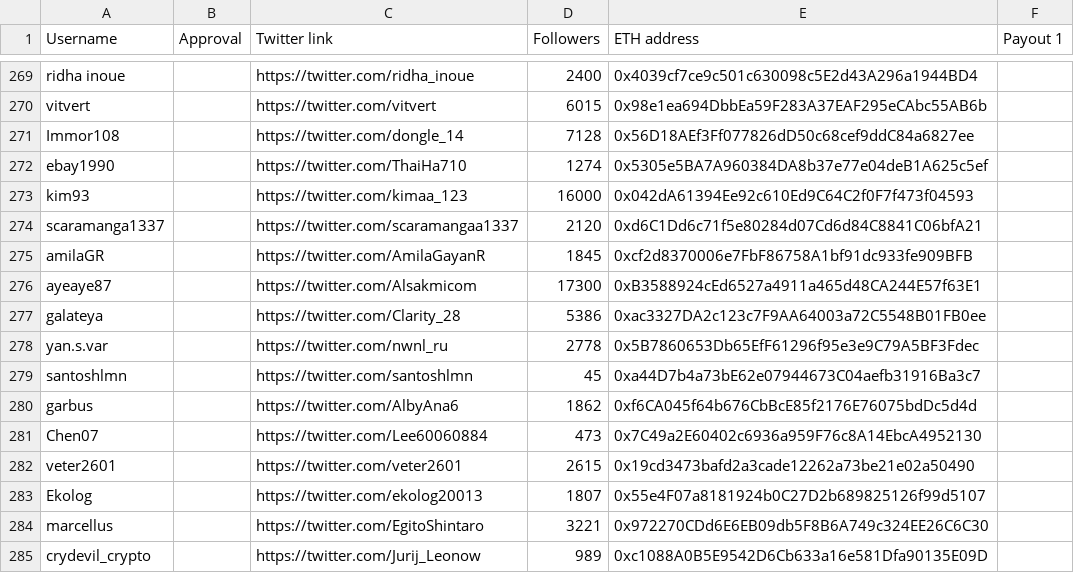
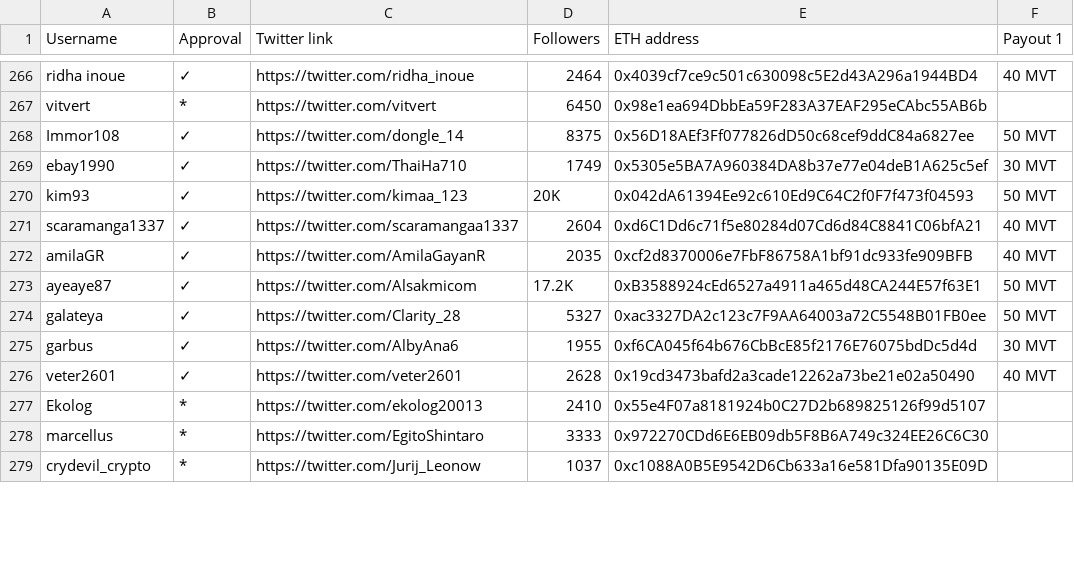
Before and after one commit to MovementDAO/Bounties, a CSV file: Twitter_Campaign.csv, drawn as a sheet; only a part is shown, gaps mark what is left out; removed rows and columns are numbered as before the commit, all else as after; the diff covers the shown part only; the diff names each change by its address in the sheet, - before the commit and + after, or states it on an @@ line.

Commit message:
Twitter Approval #0-300

```diff
--- a/Twitter_Campaign.csv
+++ b/Twitter_Campaign.csv
-B266 (Approval): (empty)
+B266 (Approval): ✓
-D266 (Followers): 2400
+D266 (Followers): 2464
-F266 (Payout 1): (empty)
+F266 (Payout 1): 40 MVT
-B267 (Approval): (empty)
+B267 (Approval): *
-D267 (Followers): 6015
+D267 (Followers): 6450
-B268:B274 (Approval): (empty)
+B268:B274 (Approval): ✓
-D268 (Followers): 7128
+D268 (Followers): 8375
-F268 (Payout 1): (empty)
+F268 (Payout 1): 50 MVT
-D269 (Followers): 1274
+D269 (Followers): 1749
-F269 (Payout 1): (empty)
+F269 (Payout 1): 30 MVT
-D270 (Followers): 16000
+D270 (Followers): 20K
-F270 (Payout 1): (empty)
+F270 (Payout 1): 50 MVT
-D271 (Followers): 2120
+D271 (Followers): 2604
-F271:F272 (Payout 1): (empty)
+F271:F272 (Payout 1): 40 MVT
-D272 (Followers): 1845
+D272 (Followers): 2035
-D273 (Followers): 17300
+D273 (Followers): 17.2K
-F273:F274 (Payout 1): (empty)
+F273:F274 (Payout 1): 50 MVT
-D274 (Followers): 5386
+D274 (Followers): 5327
-row 278: yan.s.var |  | https://twitter.com/nwnl_ru | 2778 | 0x5B7860653Db65EfF61296f95e3e9C79A5BF3Fdec
-row 279: santoshlmn |  | https://twitter.com/santoshlmn | 45 | 0xa44D7b4a73bE62e07944673C04aefb31916Ba3c7
-B275 (Approval): (empty)
+B275 (Approval): ✓
-D275 (Followers): 1862
+D275 (Followers): 1955
-F275 (Payout 1): (empty)
+F275 (Payout 1): 30 MVT
-row 281: Chen07 |  | https://twitter.com/Lee60060884 | 473 | 0x7C49a2E60402c6936a959F76c8A14EbcA4952130
-B276 (Approval): (empty)
+B276 (Approval): ✓
-D276 (Followers): 2615
+D276 (Followers): 2628
-F276 (Payout 1): (empty)
+F276 (Payout 1): 40 MVT
-B277:B279 (Approval): (empty)
+B277:B279 (Approval): *
-D277 (Followers): 1807
+D277 (Followers): 2410
-D278 (Followers): 3221
+D278 (Followers): 3333
-D279 (Followers): 989
+D279 (Followers): 1037
```
Also changed, not shown: 6 removed rows and 101 edited cells elsewhere in this file.
